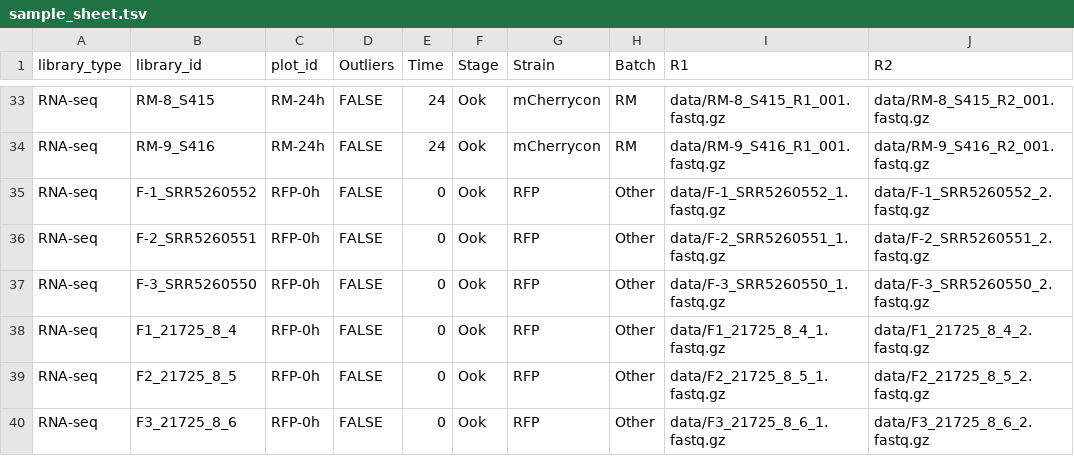
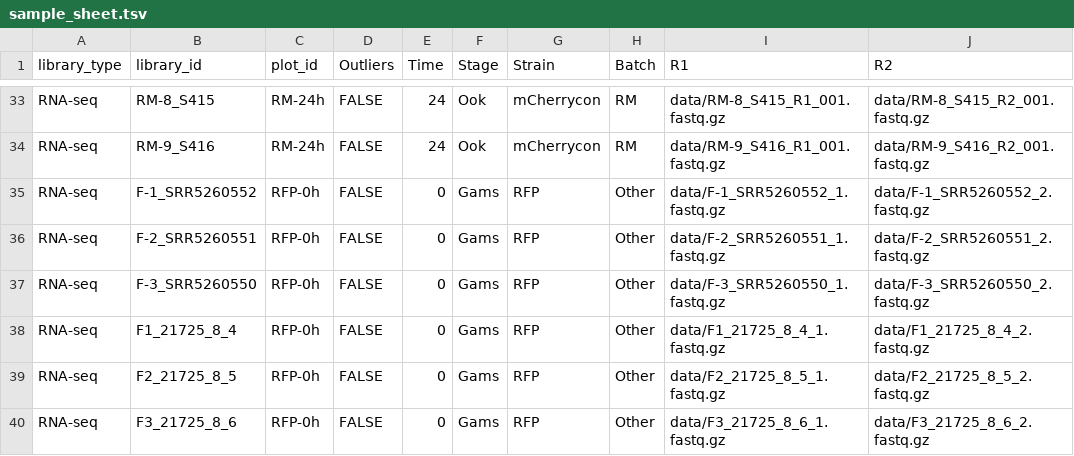
Before and after one commit to KL-Bloomer/mres-malaria-gene-expression, a TSV file: sample_sheet.tsv, drawn as a sheet; only a part is shown, gaps mark what is left out.

```diff
--- a/sample_sheet.tsv
+++ b/sample_sheet.tsv
@@ -34,7 +34,7 @@ RNA-seq	RM-8_S415	RM-24h	FALSE	24	Ook	mCherrycon	RM	data/RM-8_S415_R1_001.fastq.
 RNA-seq	RM-9_S416	RM-24h	FALSE	24	Ook	mCherrycon	RM	data/RM-9_S416_R1_001.fastq.gz	data/RM-9_S416_R2_001.fastq.gz
-RNA-seq	F-1_SRR5260552	RFP-0h	FALSE	0	Ook	RFP	Other	data/F-1_SRR5260552_1.fastq.gz	data/F-1_SRR5260552_2.fastq.gz
-RNA-seq	F-2_SRR5260551	RFP-0h	FALSE	0	Ook	RFP	Other	data/F-2_SRR5260551_1.fastq.gz	data/F-2_SRR5260551_2.fastq.gz
-RNA-seq	F-3_SRR5260550	RFP-0h	FALSE	0	Ook	RFP	Other	data/F-3_SRR5260550_1.fastq.gz	data/F-3_SRR5260550_2.fastq.gz
-RNA-seq	F1_21725_8_4	RFP-0h	FALSE	0	Ook	RFP	Other	data/F1_21725_8_4_1.fastq.gz	data/F1_21725_8_4_2.fastq.gz
-RNA-seq	F2_21725_8_5	RFP-0h	FALSE	0	Ook	RFP	Other	data/F2_21725_8_5_1.fastq.gz	data/F2_21725_8_5_2.fastq.gz
-RNA-seq	F3_21725_8_6	RFP-0h	FALSE	0	Ook	RFP	Other	data/F3_21725_8_6_1.fastq.gz	data/F3_21725_8_6_2.fastq.gz
+RNA-seq	F-1_SRR5260552	RFP-0h	FALSE	0	Gams	RFP	Other	data/F-1_SRR5260552_1.fastq.gz	data/F-1_SRR5260552_2.fastq.gz
+RNA-seq	F-2_SRR5260551	RFP-0h	FALSE	0	Gams	RFP	Other	data/F-2_SRR5260551_1.fastq.gz	data/F-2_SRR5260551_2.fastq.gz
+RNA-seq	F-3_SRR5260550	RFP-0h	FALSE	0	Gams	RFP	Other	data/F-3_SRR5260550_1.fastq.gz	data/F-3_SRR5260550_2.fastq.gz
+RNA-seq	F1_21725_8_4	RFP-0h	FALSE	0	Gams	RFP	Other	data/F1_21725_8_4_1.fastq.gz	data/F1_21725_8_4_2.fastq.gz
+RNA-seq	F2_21725_8_5	RFP-0h	FALSE	0	Gams	RFP	Other	data/F2_21725_8_5_1.fastq.gz	data/F2_21725_8_5_2.fastq.gz
+RNA-seq	F3_21725_8_6	RFP-0h	FALSE	0	Gams	RFP	Other	data/F3_21725_8_6_1.fastq.gz	data/F3_21725_8_6_2.fastq.gz
```
Also changed, not shown: 6 other files.
